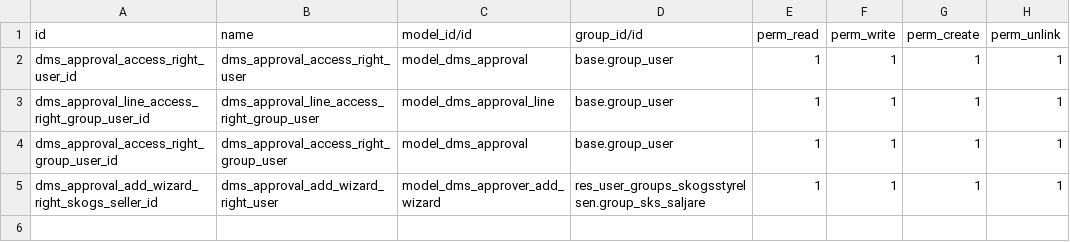
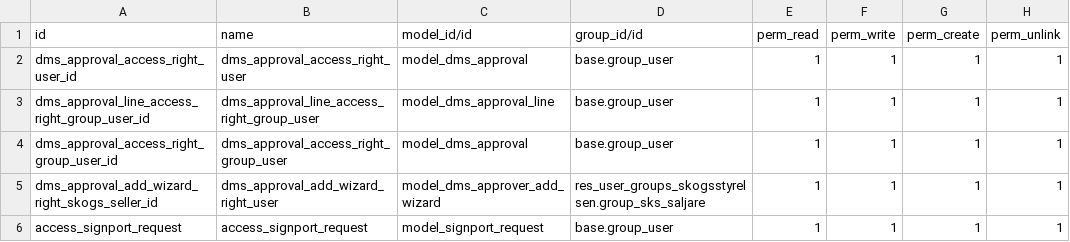
Before and after one commit to vertelab/odoo-document, a CSV file: document_signatures/security/ir.model.access.csv, drawn as a sheet.

```diff
--- a/document_signatures/security/ir.model.access.csv
+++ b/document_signatures/security/ir.model.access.csv
@@ -5 +5,2 @@ dms_approval_access_right_group_user_id,dms_approval_access_right_group_user,mod
 dms_approval_add_wizard_right_skogs_seller_id,dms_approval_add_wizard_right_user,model_dms_approver_add_wizard,res_user_groups_skogsstyrelsen.group_sks_saljare,1,1,1,1
+access_signport_request,access_signport_request,model_signport_request,base.group_user,1,1,1,1
```
Also changed, not shown: 3 other files.
